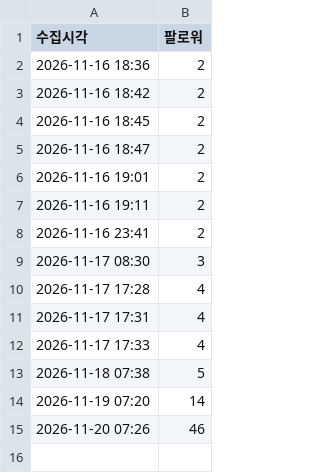
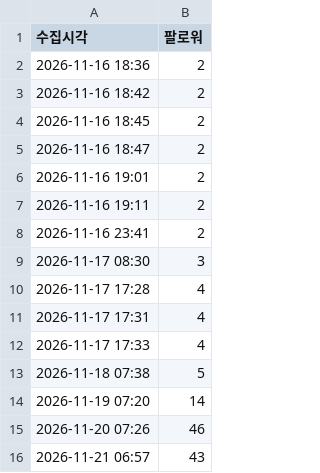
Before and after one commit to tenpm-lab/tenpm-auto, a CSV file: stats/account.csv, drawn as a sheet; the diff names each change by its address in the sheet, - before the commit and + after, or states it on an @@ line.

```diff
--- a/stats/account.csv
+++ b/stats/account.csv
+row 16: 2026-11-21 06:57 | 43
```
Also changed, not shown: 6 other files.
